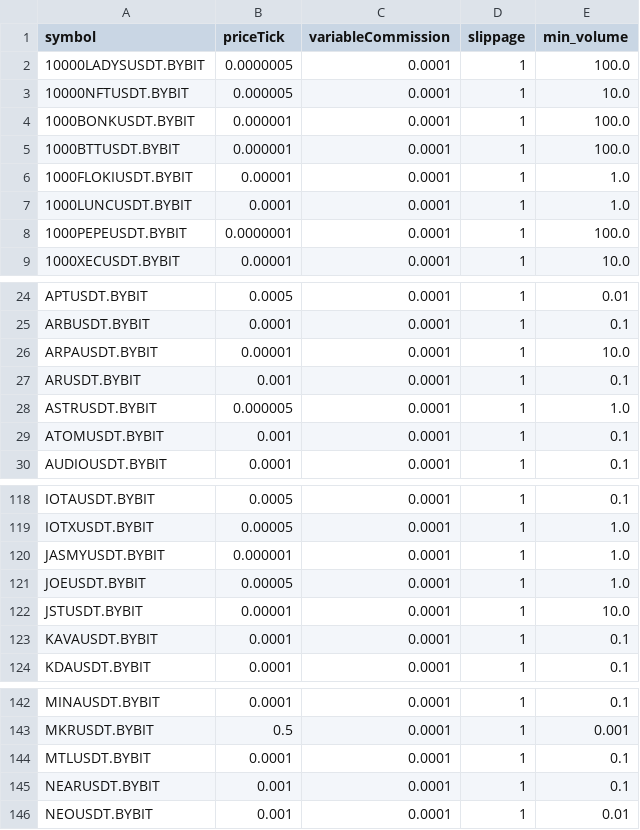
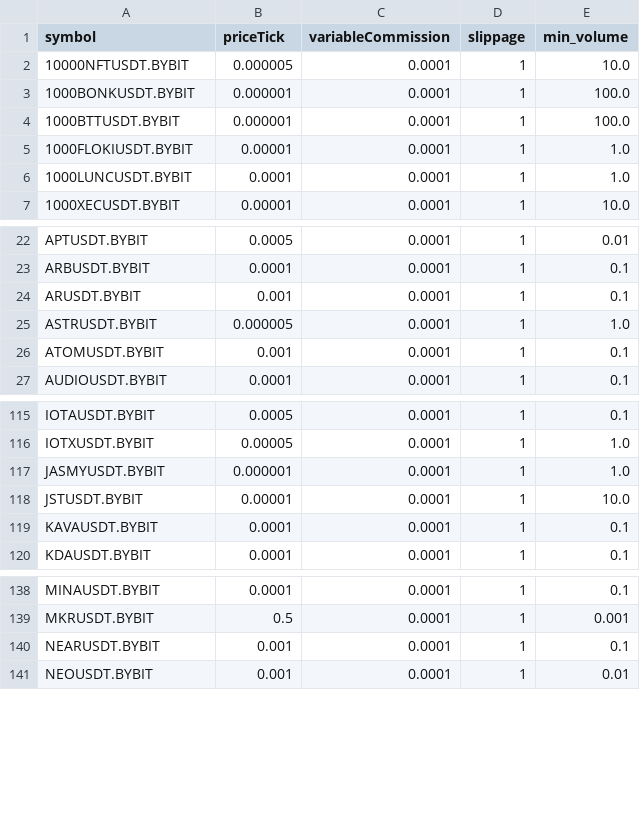
Before and after one commit to lo-e/vnpy, a CSV file: examples/MartingStrategy/setting.csv, drawn as a sheet; only a part is shown, gaps mark what is left out.

```diff
--- a/examples/MartingStrategy/setting.csv
+++ b/examples/MartingStrategy/setting.csv
@@ -1,3 +1,2 @@
 symbol,priceTick,variableCommission,slippage,min_volume
-10000LADYSUSDT.BYBIT,0.0000005,0.0001,1,100.0
 10000NFTUSDT.BYBIT,0.000005,0.0001,1,10.0
@@ -7,3 +6,2 @@ symbol,priceTick,variableCommission,slippage,min_volume
 1000LUNCUSDT.BYBIT,0.0001,0.0001,1,1.0
-1000PEPEUSDT.BYBIT,0.0000001,0.0001,1,100.0
 1000XECUSDT.BYBIT,0.00001,0.0001,1,10.0
@@ -25,3 +23,2 @@ APTUSDT.BYBIT,0.0005,0.0001,1,0.01
 ARBUSDT.BYBIT,0.0001,0.0001,1,0.1
-ARPAUSDT.BYBIT,0.00001,0.0001,1,10.0
 ARUSDT.BYBIT,0.001,0.0001,1,0.1
@@ -120,3 +117,2 @@ IOTXUSDT.BYBIT,0.00005,0.0001,1,1.0
 JASMYUSDT.BYBIT,0.000001,0.0001,1,1.0
-JOEUSDT.BYBIT,0.00005,0.0001,1,1.0
 JSTUSDT.BYBIT,0.00001,0.0001,1,10.0
@@ -143,3 +139,2 @@ MINAUSDT.BYBIT,0.0001,0.0001,1,0.1
 MKRUSDT.BYBIT,0.5,0.0001,1,0.001
-MTLUSDT.BYBIT,0.0001,0.0001,1,0.1
 NEARUSDT.BYBIT,0.001,0.0001,1,0.1
```
Also changed, not shown: 1 other file.
